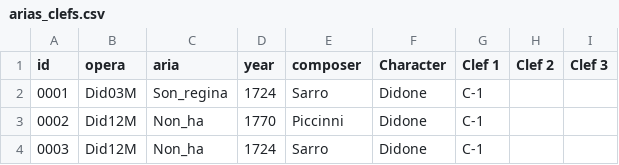
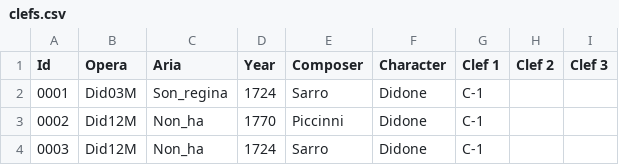
Before and after one commit to DIDONEproject/musif, a CSV file: metadata/score/clefs.csv (was data/arias_clefs.csv), drawn as a sheet; only a part is shown.

```diff
--- a/data/arias_clefs.csv
+++ b/metadata/score/clefs.csv
@@ -1,2 +1,2 @@
-id,opera,aria,year,composer,Character,Clef 1,Clef 2,Clef 3
+Id,Opera,Aria,Year,Composer,Character,Clef 1,Clef 2,Clef 3
 0001,Did03M,Son_regina,1724,Sarro,Didone,C-1,,
```
Also changed, not shown: 11 other files.
